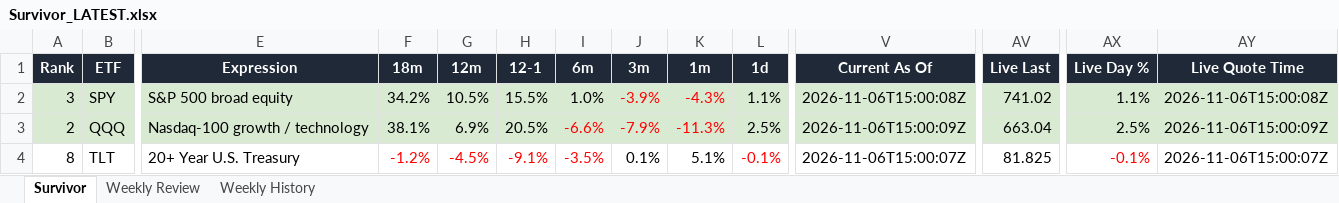
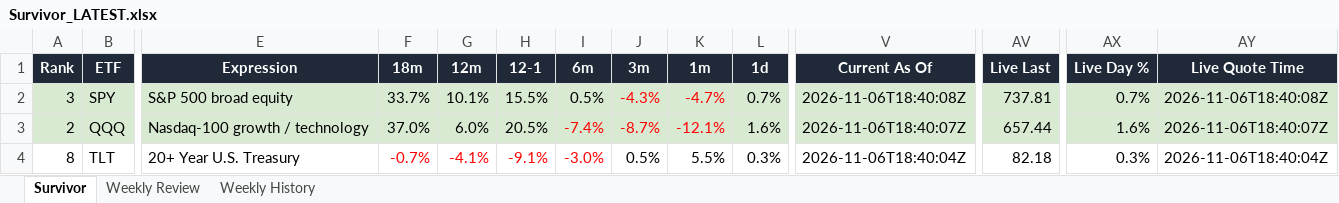
Before and after one commit to DarkMoonv1/NEFTy, an Excel workbook: Survivor_LATEST.xlsx, sheet Survivor, drawn as a sheet; only a part is shown, gaps mark what is left out; values as stored, in another font and other column widths than the file's, no borders; the diff covers the shown part only; the diff names each change by its address in the sheet, - before the commit and + after, or states it on an @@ line.

Commit message:
Update Survivor_LATEST.xlsx

```diff
--- a/Survivor_LATEST.xlsx (sheet Survivor)
+++ b/Survivor_LATEST.xlsx (sheet Survivor)
-F2 (18m): 34.2%
+F2 (18m): 33.7%
-G2 (12m): 10.5%
+G2 (12m): 10.1%
-I2 (6m): 1.0%
+I2 (6m): 0.5%
-J2 (3m): -3.9%
+J2 (3m): -4.3%
-K2 (1m): -4.3%
+K2 (1m): -4.7%
-L2 (1d): 1.1%
+L2 (1d): 0.7%
-V2 (Current As Of): 2026-11-06T15:00:08Z
+V2 (Current As Of): 2026-11-06T18:40:08Z
-AV2 (Live Last): 741.02
+AV2 (Live Last): 737.81
-AX2 (Live Day %): 1.1%
+AX2 (Live Day %): 0.7%
-AY2 (Live Quote Time): 2026-11-06T15:00:08Z
+AY2 (Live Quote Time): 2026-11-06T18:40:08Z
-F3 (18m): 38.1%
+F3 (18m): 37.0%
-G3 (12m): 6.9%
+G3 (12m): 6.0%
-I3 (6m): -6.6%
+I3 (6m): -7.4%
-J3 (3m): -7.9%
+J3 (3m): -8.7%
-K3 (1m): -11.3%
+K3 (1m): -12.1%
-L3 (1d): 2.5%
+L3 (1d): 1.6%
-V3 (Current As Of): 2026-11-06T15:00:09Z
+V3 (Current As Of): 2026-11-06T18:40:07Z
-AV3 (Live Last): 663.04
+AV3 (Live Last): 657.44
-AX3 (Live Day %): 2.5%
+AX3 (Live Day %): 1.6%
-AY3 (Live Quote Time): 2026-11-06T15:00:09Z
+AY3 (Live Quote Time): 2026-11-06T18:40:07Z
-F4 (18m): -1.2%
+F4 (18m): -0.7%
-G4 (12m): -4.5%
+G4 (12m): -4.1%
-I4 (6m): -3.5%
+I4 (6m): -3.0%
-J4 (3m): 0.1%
+J4 (3m): 0.5%
-K4 (1m): 5.1%
+K4 (1m): 5.5%
-L4 (1d): -0.1%
+L4 (1d): 0.3%
-L4 text colour: #FF0000
+L4 text colour: black
-V4 (Current As Of): 2026-11-06T15:00:07Z
+V4 (Current As Of): 2026-11-06T18:40:04Z
-AV4 (Live Last): 81.825
+AV4 (Live Last): 82.18
-AX4 (Live Day %): -0.1%
+AX4 (Live Day %): 0.3%
-AX4 text colour: #FF0000
+AX4 text colour: black
-AY4 (Live Quote Time): 2026-11-06T15:00:07Z
+AY4 (Live Quote Time): 2026-11-06T18:40:04Z
```
Also changed, not shown: 43 edited cells and cell formats elsewhere in this sheet, sheet Weekly Review.
